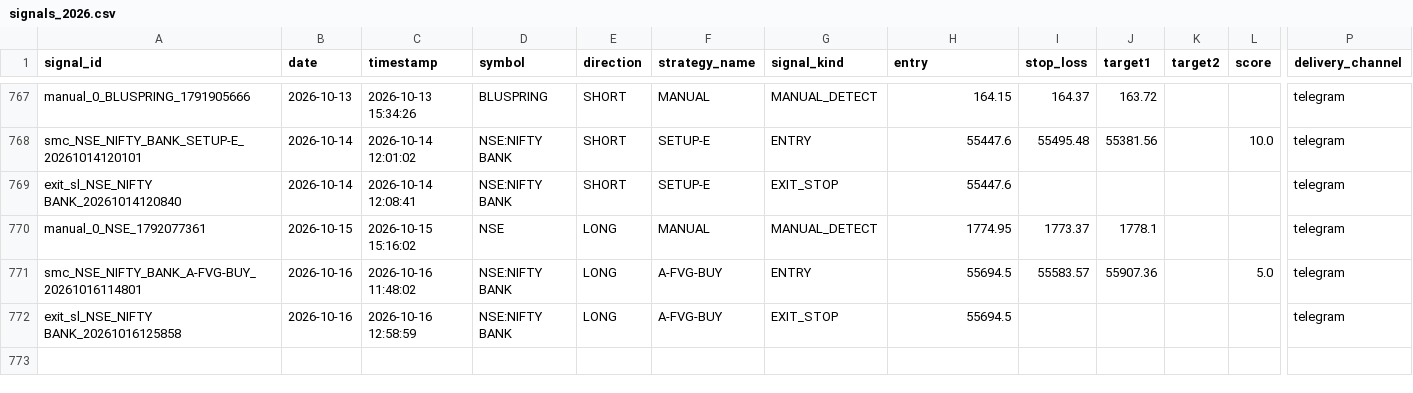
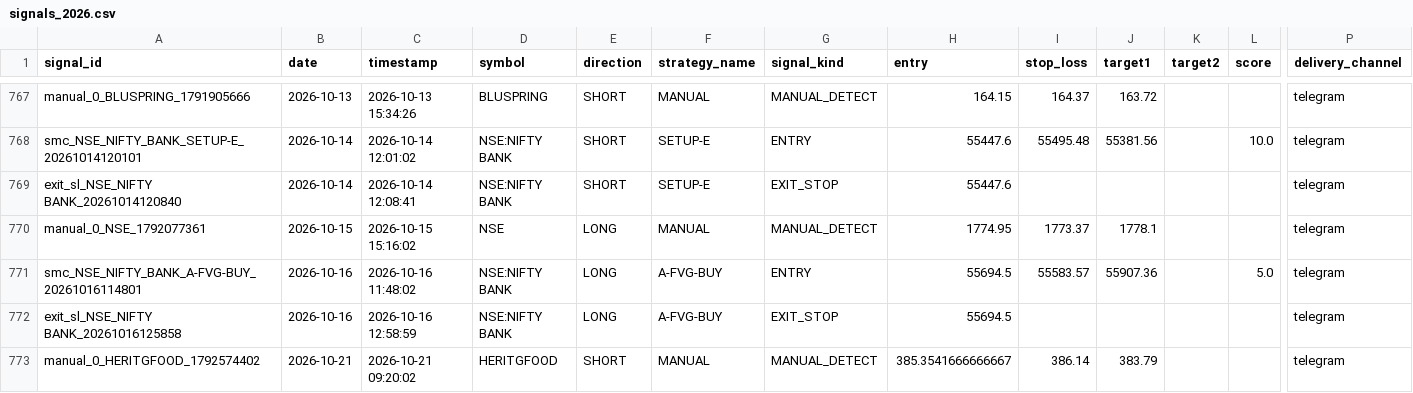
Before and after one commit to Gauravsingh257/stocks-with-gaurav, a CSV file: signal_history/signals_2026.csv, drawn as a sheet; only a part is shown, gaps mark what is left out; rows hold the shown columns only; the diff names each change by its address in the sheet, - before the commit and + after, or states it on an @@ line.

```diff
--- a/signal_history/signals_2026.csv
+++ b/signal_history/signals_2026.csv
+row 773: manual_0_HERITGFOOD_1792574402 | 2026-10-21 | 2026-10-21 09:20:02 | HERITGFOOD | SHORT | MANUAL | MANUAL_DETECT | 385.3541666666667 | 386.14 | 383.79 |  |  | telegram
```
